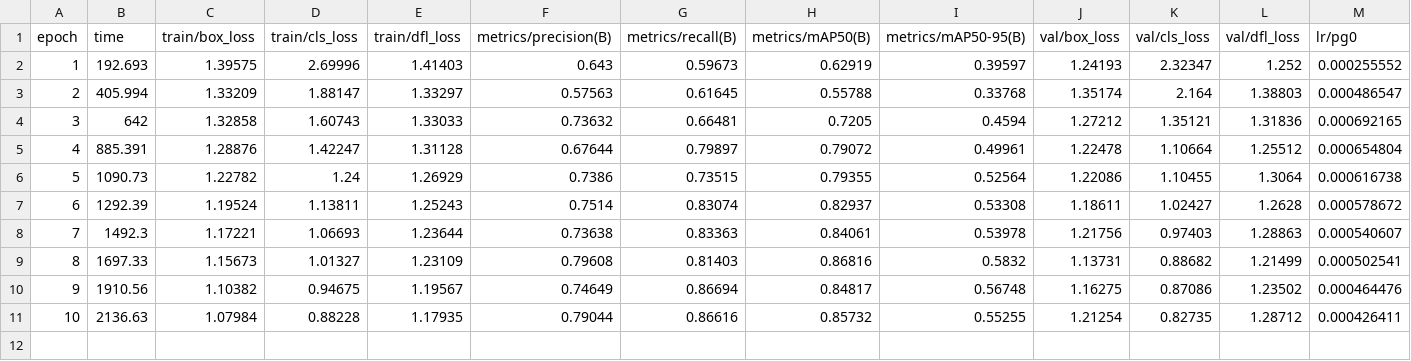
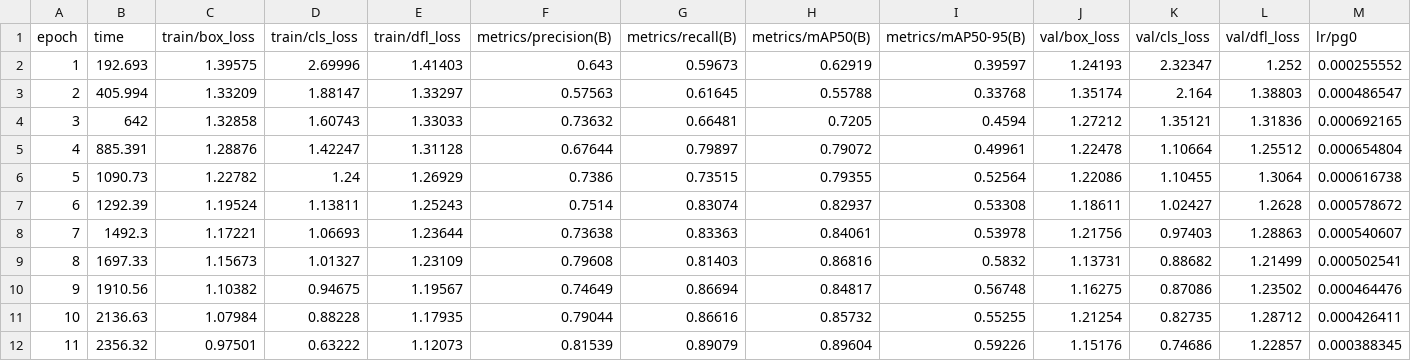
Before and after one commit to zhaojinchu/TartanHacks, a CSV file: waste_sorter_hackathon/runs_hack/v2_9class/results.csv, drawn as a sheet; only a part is shown; rows hold the shown columns only; the diff names each change by its address in the sheet, - before the commit and + after, or states it on an @@ line.

```diff
--- a/waste_sorter_hackathon/runs_hack/v2_9class/results.csv
+++ b/waste_sorter_hackathon/runs_hack/v2_9class/results.csv
+row 12: 11 | 2356.32 | 0.97501 | 0.63222 | 1.12073 | 0.81539 | 0.89079 | 0.89604 | 0.59226 | 1.15176 | 0.74686 | 1.22857 | 0.000388345
```
Also changed, not shown: 3 other files.
